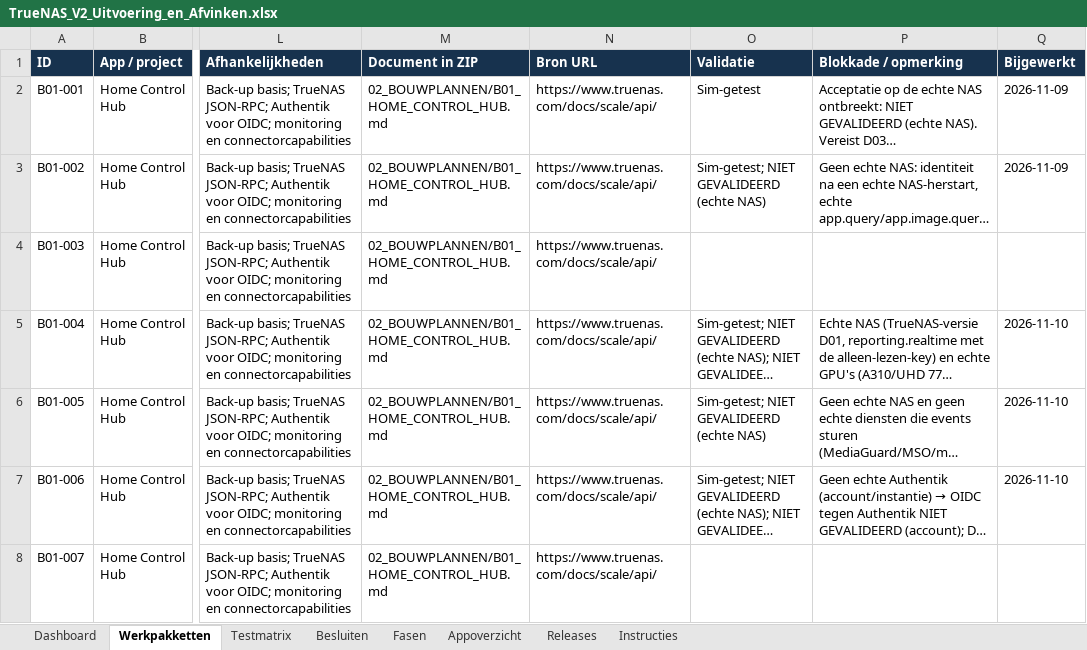
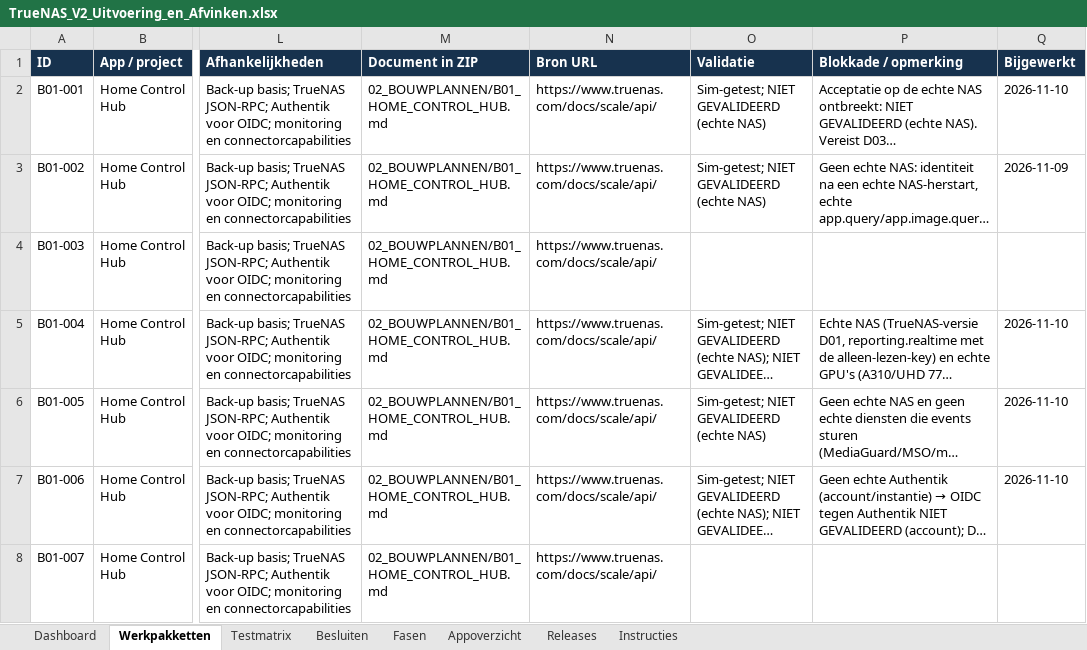
Before and after one commit to lvos04/ai-server-manager, an Excel workbook: docs/platform-v2/08_EXCEL/TrueNAS_V2_Uitvoering_en_Afvinken.xlsx, sheet Werkpakketten, drawn as a sheet; only a part is shown, gaps mark what is left out; long unchanged cells end in …; values as stored, in another font and other column widths than the file's, no borders; conditional formats and table styles not drawn; the diff covers the shown part only; the diff names each change by its address in the sheet, - before the commit and + after, or states it on an @@ line.

```diff
--- a/docs/platform-v2/08_EXCEL/TrueNAS_V2_Uitvoering_en_Afvinken.xlsx (sheet Werkpakketten)
+++ b/docs/platform-v2/08_EXCEL/TrueNAS_V2_Uitvoering_en_Afvinken.xlsx (sheet Werkpakketten)
-O2 (Validatie): Sim-getest
+O2 (Validatie): Sim-getest; NIET GEVALIDEERD (echte NAS)
-Q2 (Bijgewerkt): 2026-11-09
+Q2 (Bijgewerkt): 2026-11-10
```
Also changed, not shown: 146 edited cells elsewhere in this sheet, sheet Testmatrix, sheet Dashboard.
